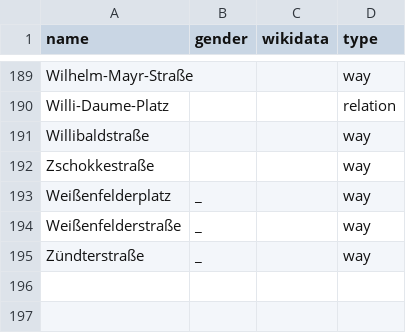
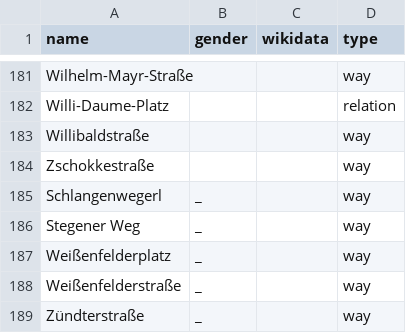
Before and after one commit to EqualStreetNames/equalstreetnames-munich, a CSV file: data/other.csv, drawn as a sheet; only a part is shown, gaps mark what is left out; the diff covers the shown part only; the diff names each change by its address in the sheet, - before the commit and + after, or states it on an @@ line.

```diff
--- a/data/other.csv
+++ b/data/other.csv
+row 185: Schlangenwegerl | _ |  | way
+row 186: Stegener Weg | _ |  | way
```
Also changed, not shown: 4 added rows and 12 removed rows elsewhere in this file, data/gender.csv, 3 other files.
